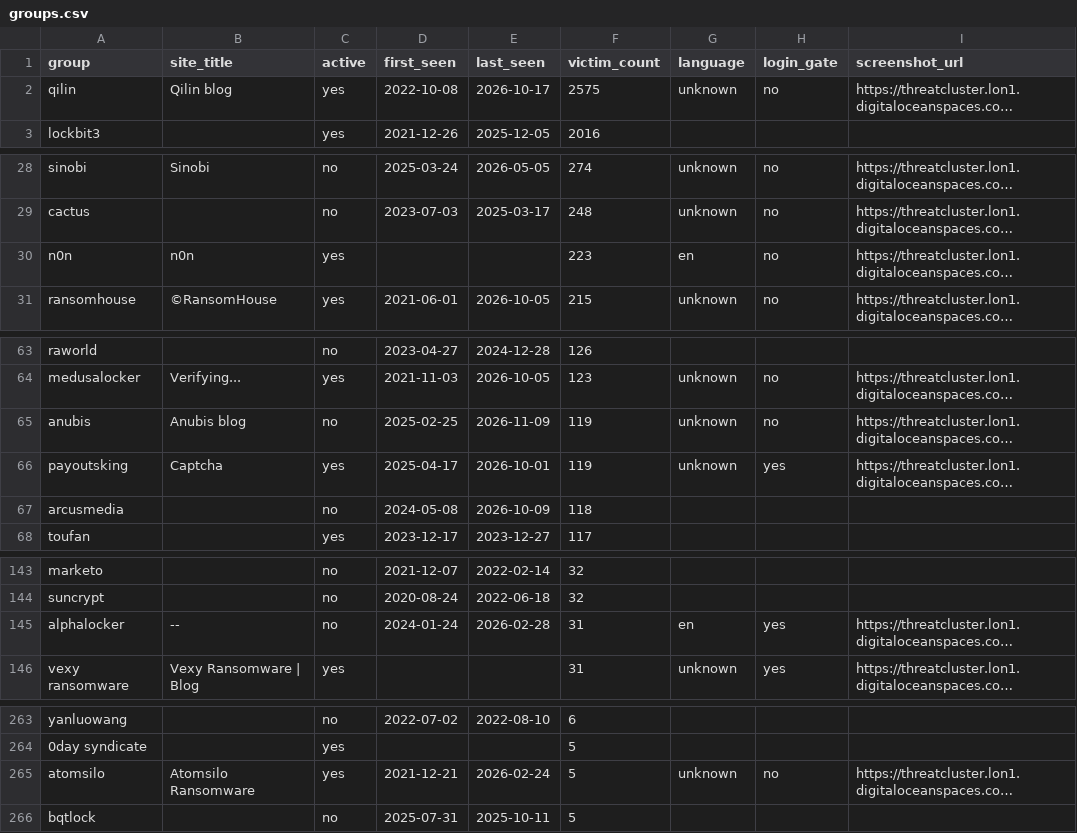
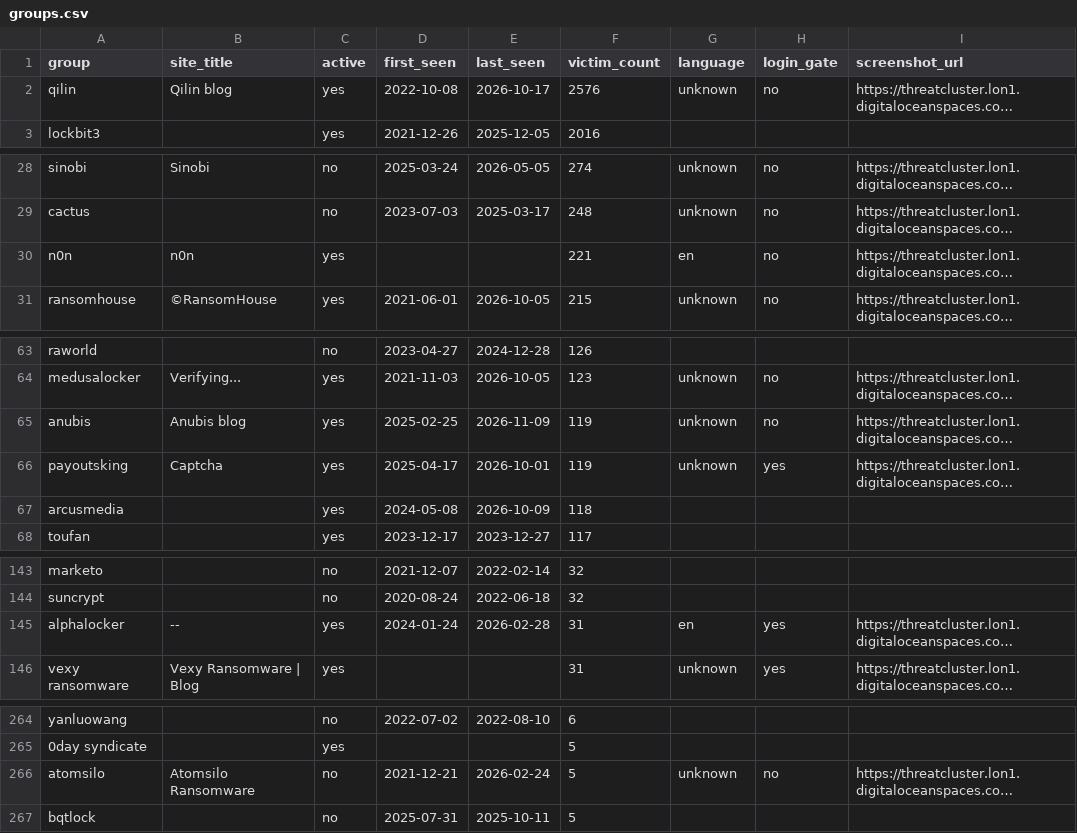
Before and after one commit to Jam0k/Ransomware-Intel, a CSV file: data/groups.csv, drawn as a sheet; only a part is shown, gaps mark what is left out; long unchanged cells end in …; addresses are those after the commit; the diff covers the shown part only; the diff names each change by its address in the sheet, - before the commit and + after, or states it on an @@ line.

```diff
--- a/data/groups.csv
+++ b/data/groups.csv
-F2 (victim_count): 2575
+F2 (victim_count): 2576
-F30 (victim_count): 223
+F30 (victim_count): 221
-C65 (active): no
+C65 (active): yes
-C67 (active): no
+C67 (active): yes
-C145 (active): no
+C145 (active): yes
-C266 (active): yes
+C266 (active): no
```
Also changed, not shown: 4 added rows and 4 removed rows elsewhere in this file, data/onions.csv, data/victims-firstparty.csv, 5 other files.
